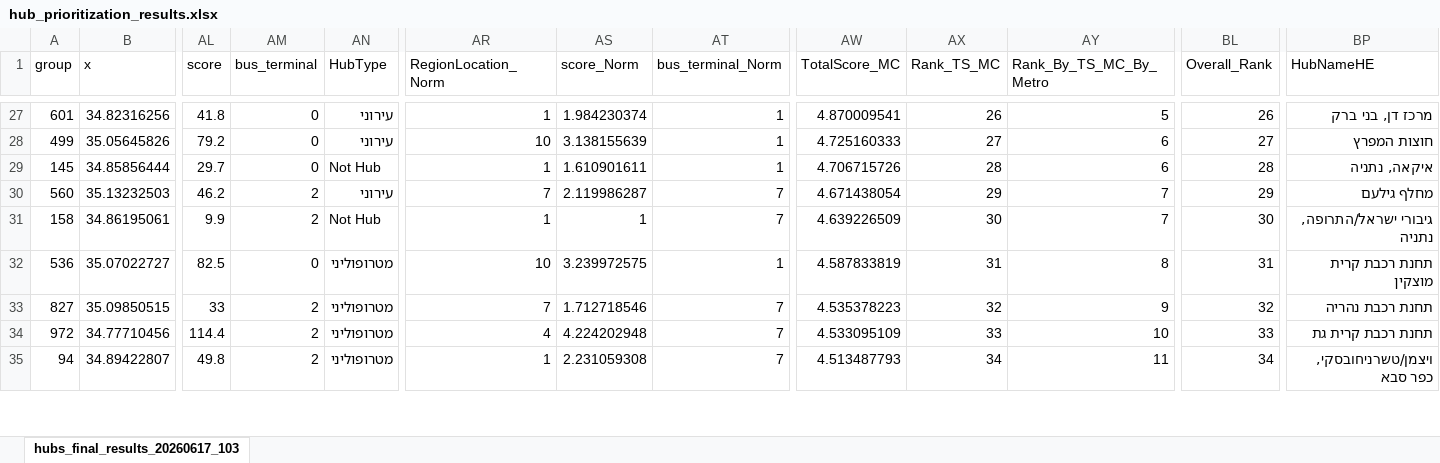
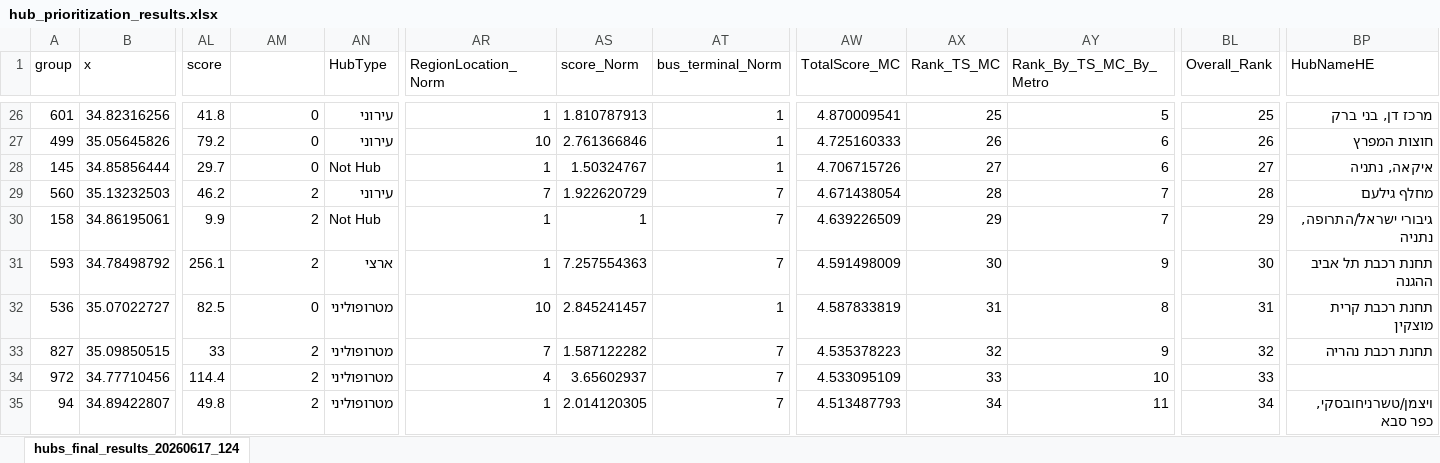
Before and after one commit to oh-da/HubsMap, an Excel workbook: data/hub_prioritization_results.xlsx, sheet hubs_final_results_20260617_124, drawn as a sheet; only a part is shown, gaps mark what is left out; values as stored, in another font and other column widths than the file's, no borders; table styles not drawn; addresses are those after the commit; rows hold the shown columns only; the diff covers the shown part only; the diff names each change by its address in the sheet, - before the commit and + after, or states it on an @@ line.

```diff
--- a/data/hub_prioritization_results.xlsx (sheet hubs_final_results_20260617_124)
+++ b/data/hub_prioritization_results.xlsx (sheet hubs_final_results_20260617_124)
-sheet tab: hubs_final_results_20260617_103
+sheet tab: hubs_final_results_20260617_124
-AM1: bus_terminal
+AM1: (empty)
-AS26 (score_Norm): 1.984230374
+AS26 (score_Norm): 1.810787913
-AX26 (Rank_TS_MC): 26
+AX26 (Rank_TS_MC): 25
-BL26 (Overall_Rank): 26
+BL26 (Overall_Rank): 25
-AS27 (score_Norm): 3.138155639
+AS27 (score_Norm): 2.761366846
-AX27 (Rank_TS_MC): 27
+AX27 (Rank_TS_MC): 26
-BL27 (Overall_Rank): 27
+BL27 (Overall_Rank): 26
-AS28 (score_Norm): 1.610901611
+AS28 (score_Norm): 1.50324767
-AX28 (Rank_TS_MC): 28
+AX28 (Rank_TS_MC): 27
-BL28 (Overall_Rank): 28
+BL28 (Overall_Rank): 27
-AS29 (score_Norm): 2.119986287
+AS29 (score_Norm): 1.922620729
-AX29 (Rank_TS_MC): 29
+AX29 (Rank_TS_MC): 28
-BL29 (Overall_Rank): 29
+BL29 (Overall_Rank): 28
-AX30 (Rank_TS_MC): 30
+AX30 (Rank_TS_MC): 29
-BL30 (Overall_Rank): 30
+BL30 (Overall_Rank): 29
+row 31: 593 | 34.78498792 | 256.1 | 2 | ארצי | 1 | 7.257554363 | 7 | 4.591498009 | 30 | 9 | 30 | תחנת רכבת תל אביב ההגנה
-AS32 (score_Norm): 3.239972575
+AS32 (score_Norm): 2.845241457
-AS33 (score_Norm): 1.712718546
+AS33 (score_Norm): 1.587122282
-AS34 (score_Norm): 4.224202948
+AS34 (score_Norm): 3.65602937
-BP34 (HubNameHE): תחנת רכבת קרית גת
+BP34 (HubNameHE): (empty)
-AS35 (score_Norm): 2.231059308
+AS35 (score_Norm): 2.014120305
```
Also changed, not shown: 8 added rows, 9 removed rows and 232 edited cells elsewhere in this sheet, formulas that keep their value.
